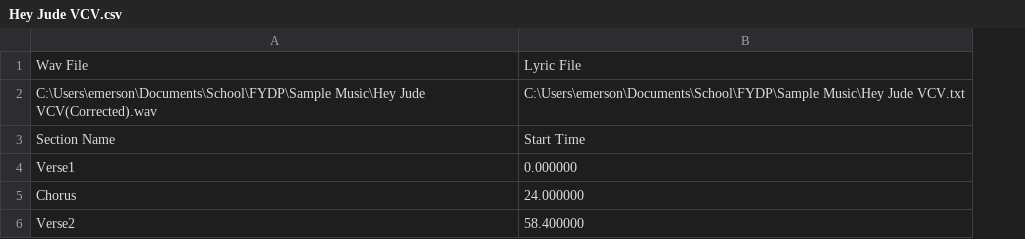
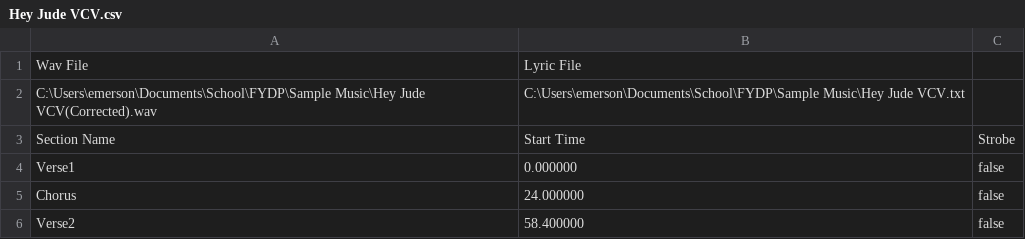
Before and after one commit to mtimoustafa/jambot, a CSV file: JamBot/CSV/Hey Jude VCV.csv, drawn as a sheet; the diff names each change by its address in the sheet, - before the commit and + after, or states it on an @@ line.

```diff
--- a/JamBot/CSV/Hey Jude VCV.csv
+++ b/JamBot/CSV/Hey Jude VCV.csv
+column C, rows 3-6: Strobe | false | false | false
```
Also changed, not shown: JamBot/CSV/Hey Jude VCC.csv, JamBot/CSV/Hey Jude VVC.csv, 3 other files.
